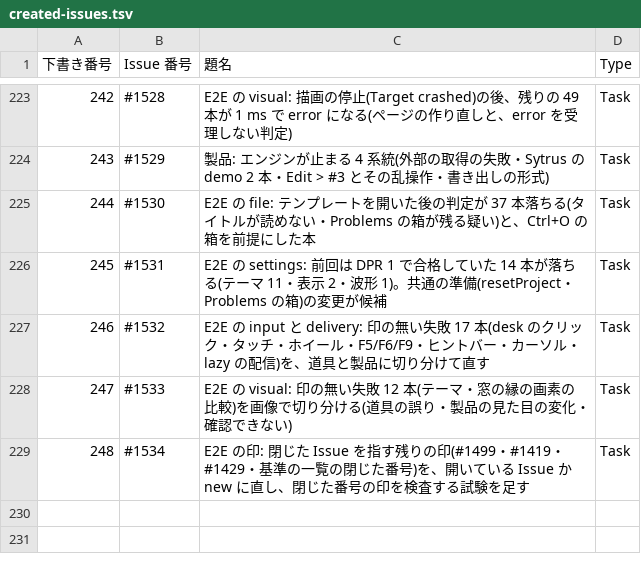
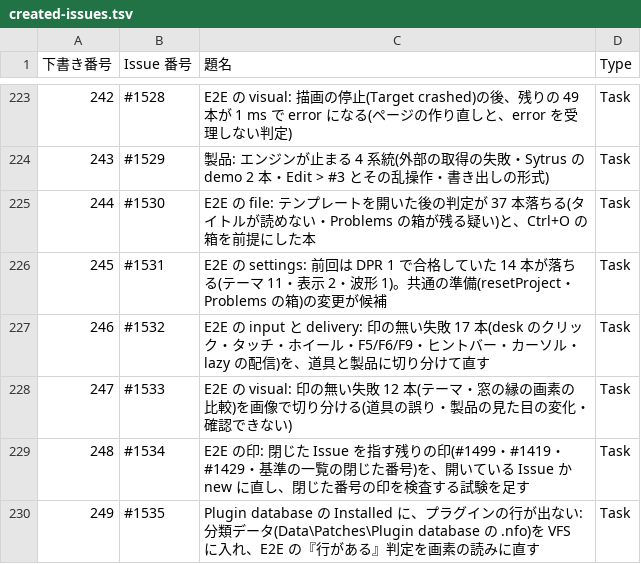
Before and after one commit to signature-studio/signature-studio, a TSV file: pm-work/created-issues.tsv, drawn as a sheet; only a part is shown, gaps mark what is left out.

```diff
--- a/pm-work/created-issues.tsv
+++ b/pm-work/created-issues.tsv
@@ -229 +229,2 @@
 248	#1534	E2E の印: 閉じた Issue を指す残りの印(#1499・#1419・#1429・基準の一覧の閉じた番号)を、開いている Issue か new に直し、閉じた番号の印を検査する試験を足す	Task
+249	#1535	Plugin database の Installed に、プラグインの行が出ない: 分類データ(Data\Patches\Plugin database の .nfo)を VFS に入れ、E2E の『行がある』判定を画素の読みに直す	Task
```
Also changed, not shown: 2 other files.
